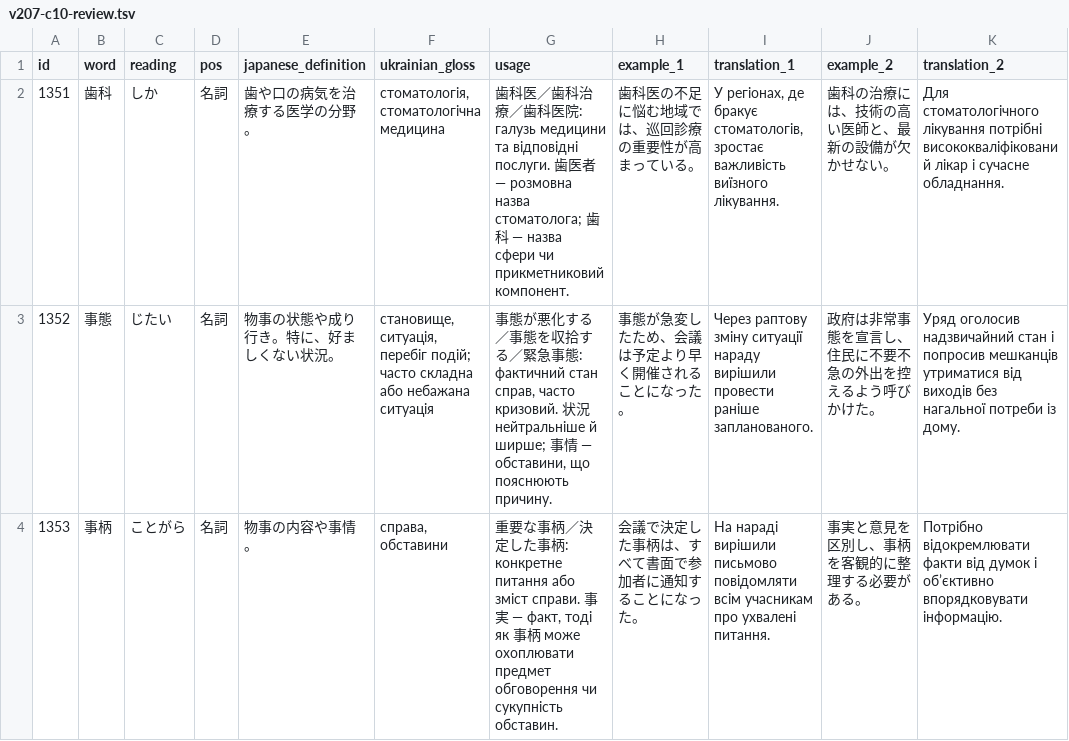
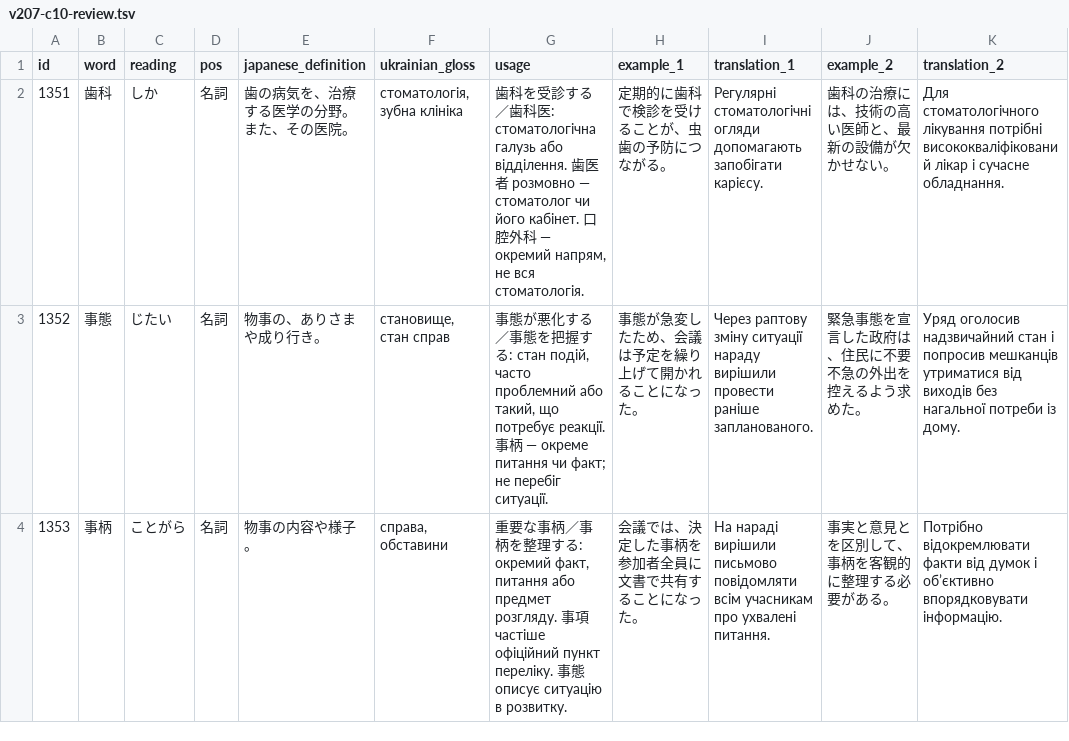
Before and after one commit to tereshchenkopavlo-gif/JLPT-N1, a TSV file: completion/v207-c10-review.tsv, drawn as a sheet; only a part is shown; the diff covers the shown part only; the diff names each change by its address in the sheet, - before the commit and + after, or states it on an @@ line.

Commit message:
Correct v207 exact base evidence and fail-fast workflow: completion/v207-c10-review.tsv

```diff
--- a/completion/v207-c10-review.tsv
+++ b/completion/v207-c10-review.tsv
-E2 (japanese_definition): 歯や口の病気を治療する医学の分野。
+E2 (japanese_definition): 歯の病気を、治療する医学の分野。また、その医院。
-F2 (ukrainian_gloss): стоматологія, стоматологічна медицина
+F2 (ukrainian_gloss): стоматологія, зубна клініка
-G2 (usage): 歯科医／歯科治療／歯科医院: галузь медицини та відповідні послуги. 歯医者 — розмовна назва стоматолога; 歯科 — назва сфери чи прикметниковий компонент.
+G2 (usage): 歯科を受診する／歯科医: стоматологічна галузь або відділення. 歯医者 розмовно — стоматолог чи його кабінет. 口腔外科 — окремий напрям, не вся стоматологія.
-H2 (example_1): 歯科医の不足に悩む地域では、巡回診療の重要性が高まっている。
+H2 (example_1): 定期的に歯科で検診を受けることが、虫歯の予防につながる。
-I2 (translation_1): У регіонах, де бракує стоматологів, зростає важливість виїзного лікування.
+I2 (translation_1): Регулярні стоматологічні огляди допомагають запобігати карієсу.
-E3 (japanese_definition): 物事の状態や成り行き。特に、好ましくない状況。
+E3 (japanese_definition): 物事の、ありさまや成り行き。
-F3 (ukrainian_gloss): становище, ситуація, перебіг подій; часто складна або небажана ситуація
+F3 (ukrainian_gloss): становище, стан справ
-G3 (usage): …態を収拾する／緊急事態: фактичний стан справ, часто кризовий. 状況 нейтральніше й ширше; 事情 — обставини, що пояснюють причину.
+G3 (usage): …態を把握する: стан подій, часто проблемний або такий, що потребує реакції. 事柄 — окреме питання чи факт; не перебіг ситуації.
-H3 (example_1): 事態が急変したため、会議は予定より早く開催されることになった。
+H3 (example_1): 事態が急変したため、会議は予定を繰り上げて開かれることになった。
-J3 (example_2): 政府は非常事態を宣言し、住民に不要不急の外出を控えるよう呼びかけた。
+J3 (example_2): 緊急事態を宣言した政府は、住民に不要不急の外出を控えるよう求めた。
-E4 (japanese_definition): 物事の内容や事情。
+E4 (japanese_definition): 物事の内容や様子。
-G4 (usage): …柄／決定した事柄: конкретне питання або зміст справи. 事実 — факт, тоді як 事柄 може охоплювати предмет обговорення чи сукупність обставин.
+G4 (usage): …柄／事柄を整理する: окремий факт, питання або предмет розгляду. 事項 частіше офіційний пункт переліку. 事態 описує ситуацію в розвитку.
-H4 (example_1): 会議で決定した事柄は、すべて書面で参加者に通知することになった。
+H4 (example_1): 会議では、決定した事柄を参加者全員に文書で共有することになった。
-J4 (example_2): 事実と意見を区別し、事柄を客観的に整理する必要がある。
+J4 (example_2): 事実と意見とを区別して、事柄を客観的に整理する必要がある。
```
Also changed, not shown: 51 edited cells elsewhere in this file.
